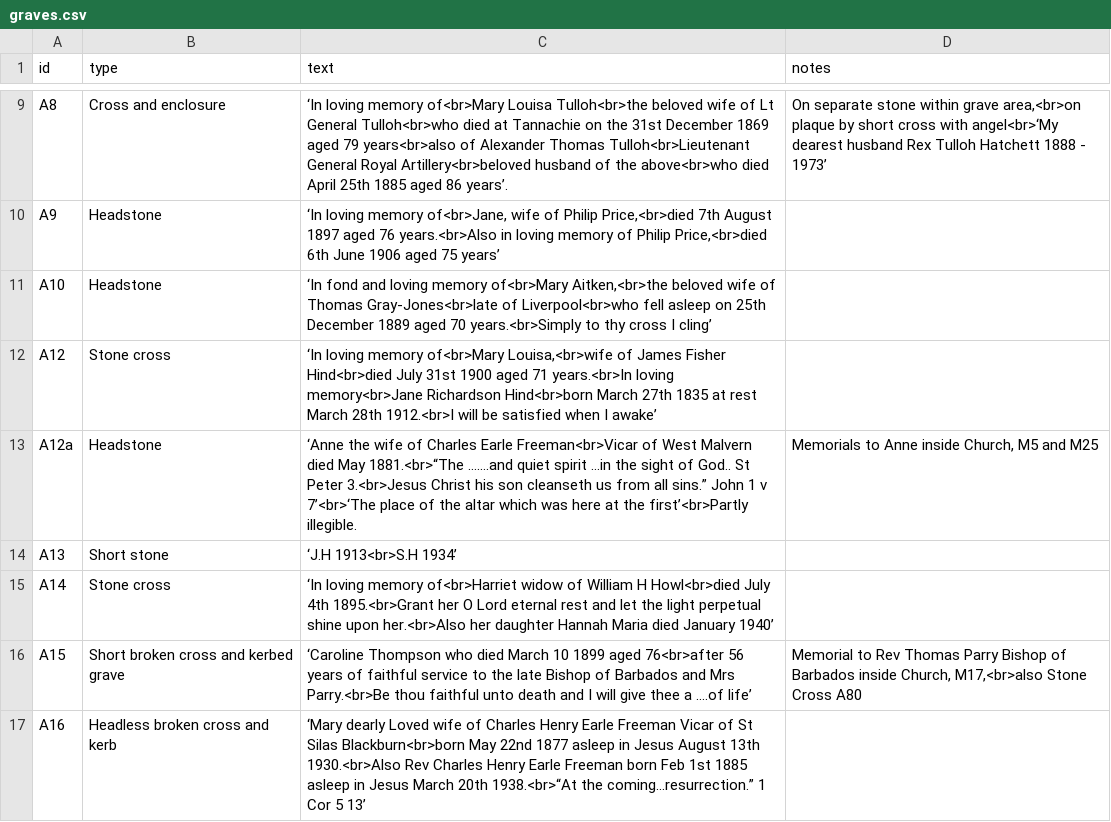
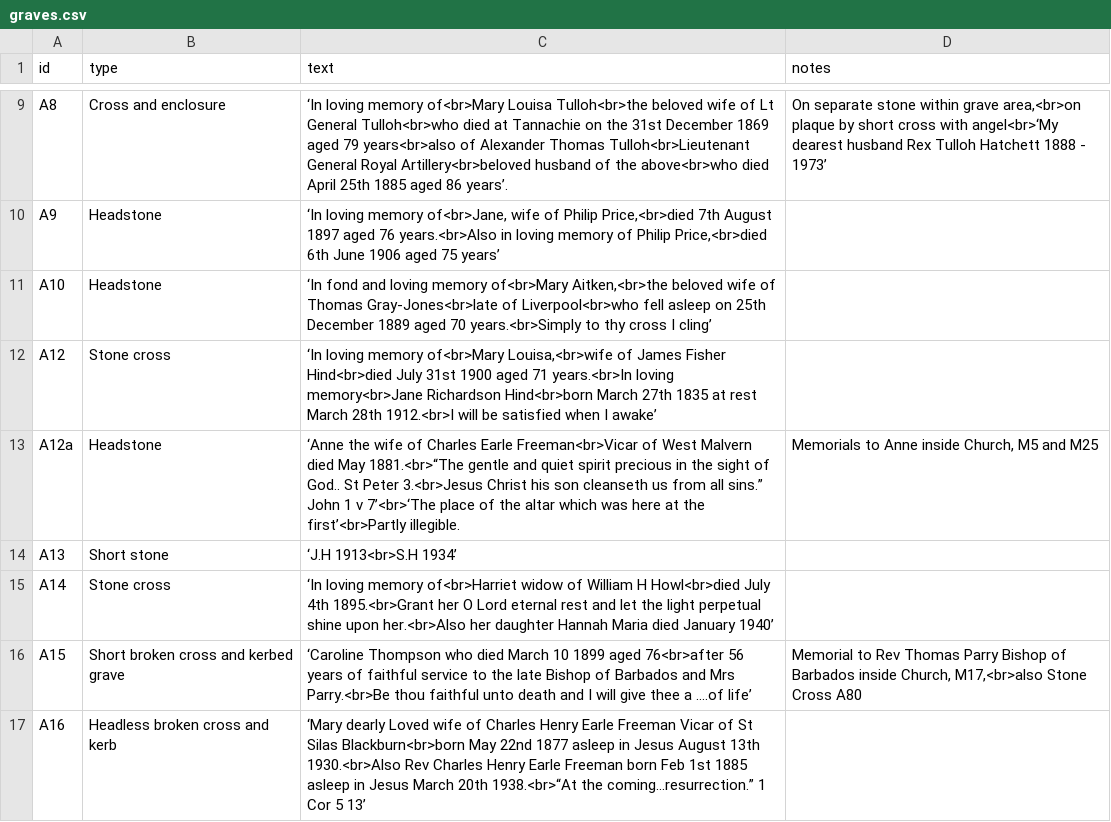
Before and after one commit to theoosborn/west-malvern-churchyard, a CSV file: _data/graves.csv, drawn as a sheet; only a part is shown, gaps mark what is left out.

Commit message:
Update graves.csv
Corrected some of inscription for A12a Anne Freeman.

```diff
--- a/_data/graves.csv
+++ b/_data/graves.csv
@@ -12,3 +12,3 @@ A10,Headstone,"‘In fond and loving memory of<br>Mary Aitken,<br>the beloved wi
 A12,Stone cross,"‘In loving memory of<br>Mary Louisa,<br>wife of James Fisher Hind<br>died July 31st 1900 aged 71 years.<br>In loving memory<br>Jane Richardson Hind<br>born March 27th 1835 at rest March 28th 1912.<br>I will be satisfied when I awake’",
-A12a,Headstone,"‘Anne the wife of Charles Earle Freeman<br>Vicar of West Malvern died May 1881.<br>“The …….and quiet spirit …in the sight of God.. St Peter 3.<br>Jesus Christ his son cleanseth us from all sins.” John 1 v 7’<br>‘The place of the altar which was here at the first’<br>Partly illegible.","Memorials to Anne inside Church, M5 and M25"
+A12a,Headstone,"‘Anne the wife of Charles Earle Freeman<br>Vicar of West Malvern died May 1881.<br>“The gentle and quiet spirit precious in the sight of God.. St Peter 3.<br>Jesus Christ his son cleanseth us from all sins.” John 1 v 7’<br>‘The place of the altar which was here at the first’<br>Partly illegible.","Memorials to Anne inside Church, M5 and M25"
 A13,Short stone,‘J.H 1913<br>S.H 1934’,
```
